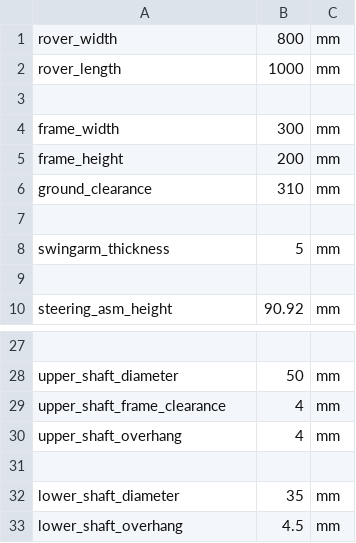
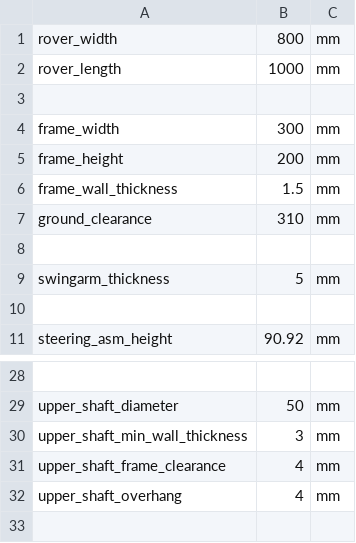
Before and after one commit to yayosaleh/capstone-automation, a CSV file: Parameters.csv, drawn as a sheet; only a part is shown, gaps mark what is left out; the shorter side is filled out with more unchanged rows; the diff names each change by its address in the sheet, - before the commit and + after, or states it on an @@ line.

Commit message:
Add frame mount features

```diff
--- a/Parameters.csv
+++ b/Parameters.csv
+row 6: frame_wall_thickness | 1.5 | mm
+row 30: upper_shaft_min_wall_thickness | 3 | mm
```
Also changed, not shown: 7 other files.
